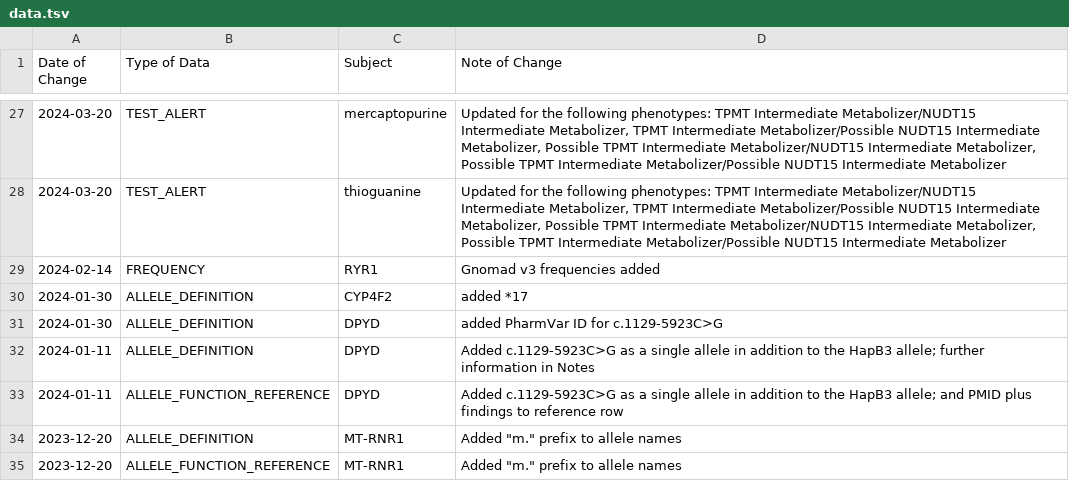
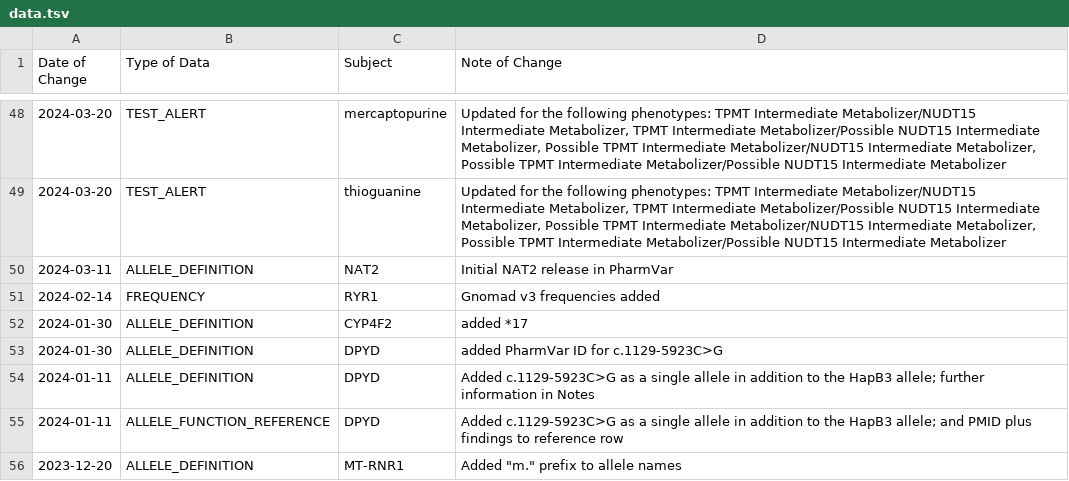
Before and after one commit to cpicpgx/cpic-data, a TSV file: data.tsv, drawn as a sheet; only a part is shown, gaps mark what is left out; the shorter side is filled out with more unchanged rows; the diff covers the shown part only; the diff names each change by its address in the sheet, - before the commit and + after, or states it on an @@ line.

```diff
--- a/data.tsv
+++ b/data.tsv
+row 50: 2024-03-11 | ALLELE_DEFINITION | NAT2 | Initial NAT2 release in PharmVar
```
Also changed, not shown: 21 added rows elsewhere in this file, 2 other files.
